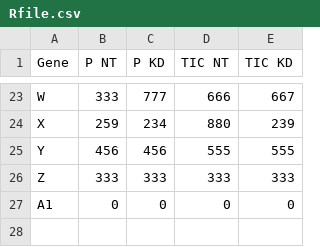
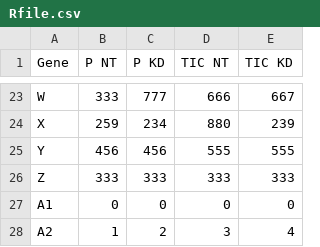
Before and after one commit to syeali/NGSeq, a CSV file: Rfile.csv, drawn as a sheet; only a part is shown, gaps mark what is left out; the diff names each change by its address in the sheet, - before the commit and + after, or states it on an @@ line.

Commit message:
Added new line

```diff
--- a/Rfile.csv
+++ b/Rfile.csv
+row 28: A2 | 1 | 2 | 3 | 4
```
